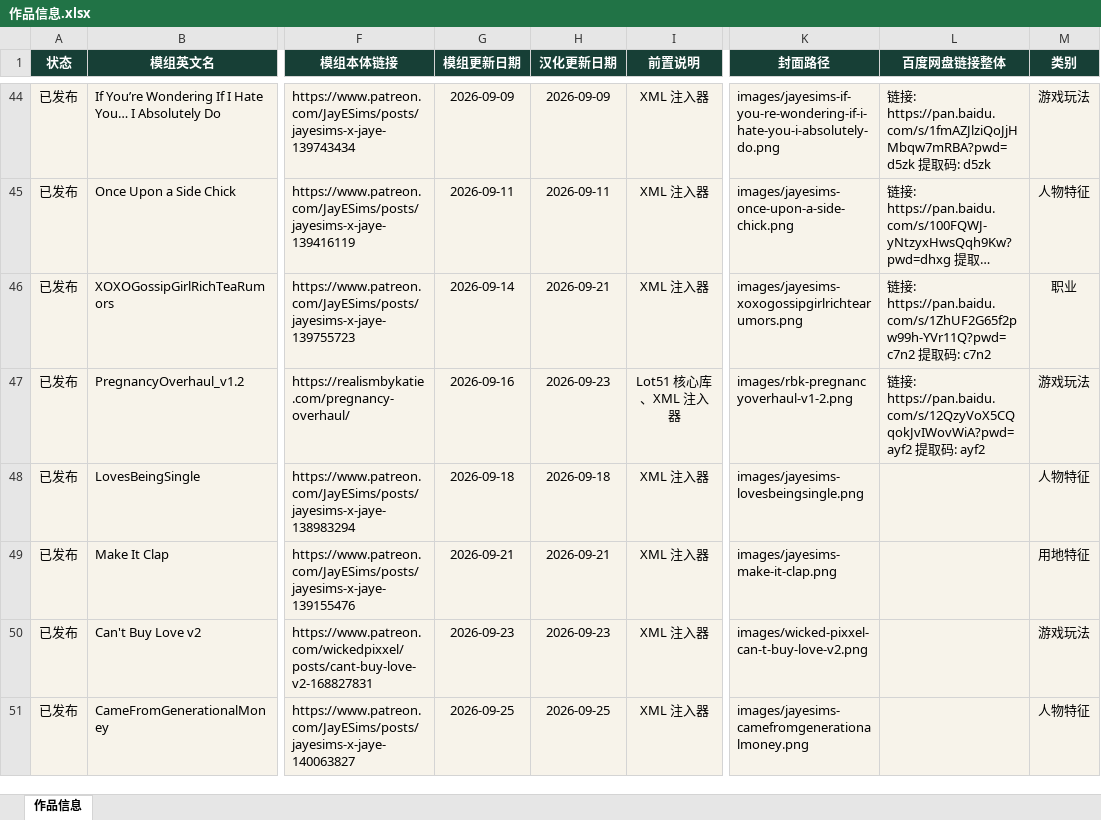
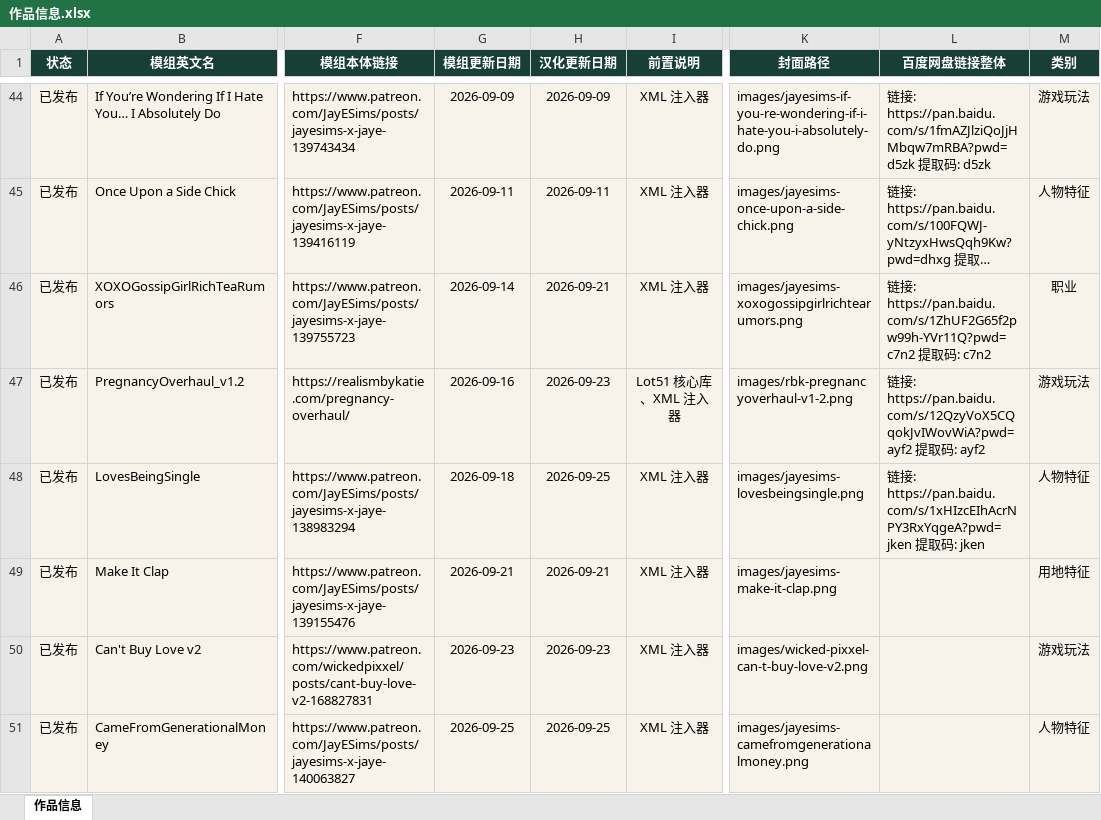
Before and after one commit to niuai-ui/qiuqiu-portfolio, an Excel workbook: 作品信息.xlsx, sheet 作品信息, drawn as a sheet; only a part is shown, gaps mark what is left out; long unchanged cells end in …; values as stored, in another font and other column widths than the file's, no borders; table styles not drawn; the diff names each change by its address in the sheet, - before the commit and + after, or states it on an @@ line.

Commit message:
热爱单身：补百度网盘链接，汉化更新日期改为 2026-09-25

```diff
--- a/作品信息.xlsx (sheet 作品信息)
+++ b/作品信息.xlsx (sheet 作品信息)
-H48 (汉化更新日期): 2026-09-18
+H48 (汉化更新日期): 2026-09-25
-L48 (百度网盘链接整体): (empty)
+L48 (百度网盘链接整体): 链接: https://pan.baidu.com/s/1xHIzcEIhAcrNPY3RxYqgeA?pwd=jken 提取码: jken
```
